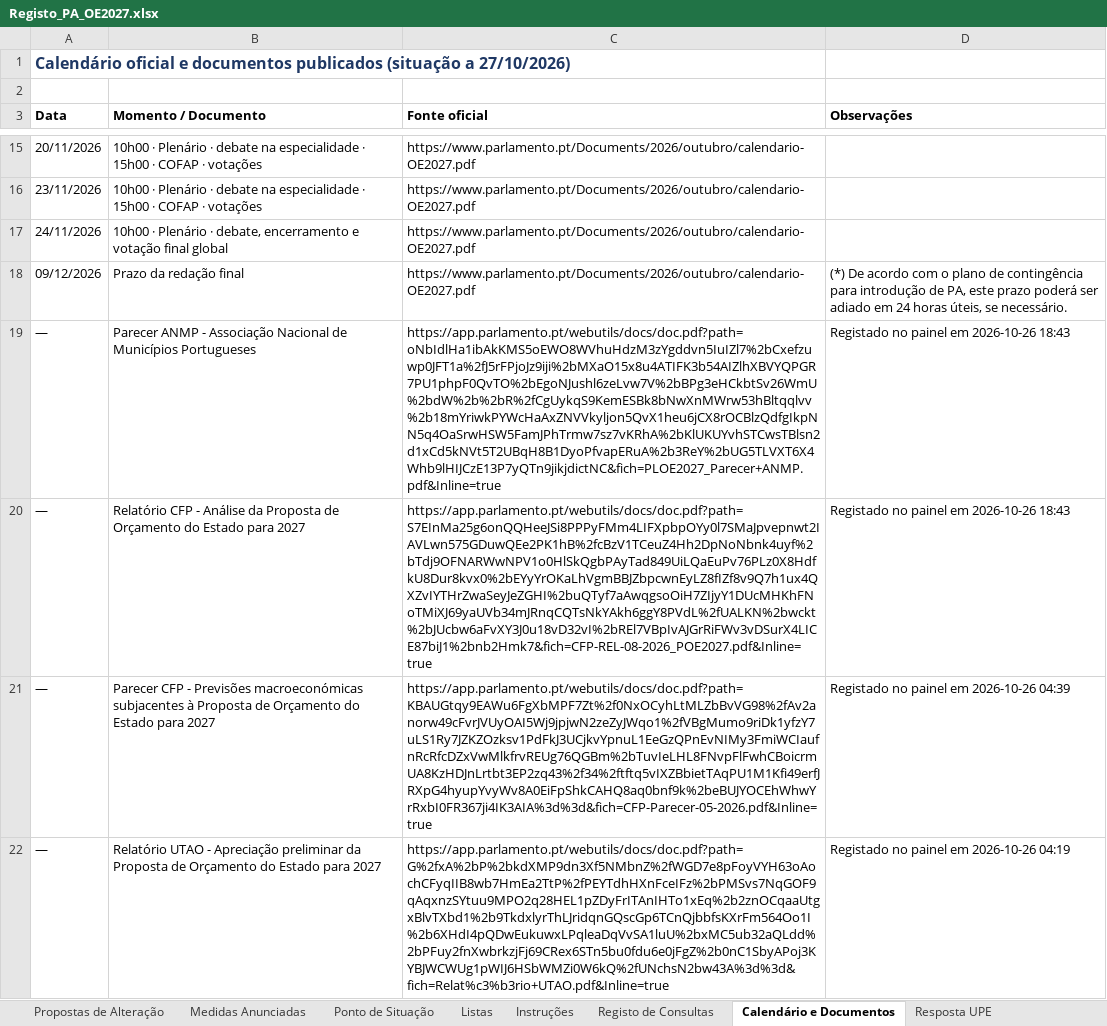
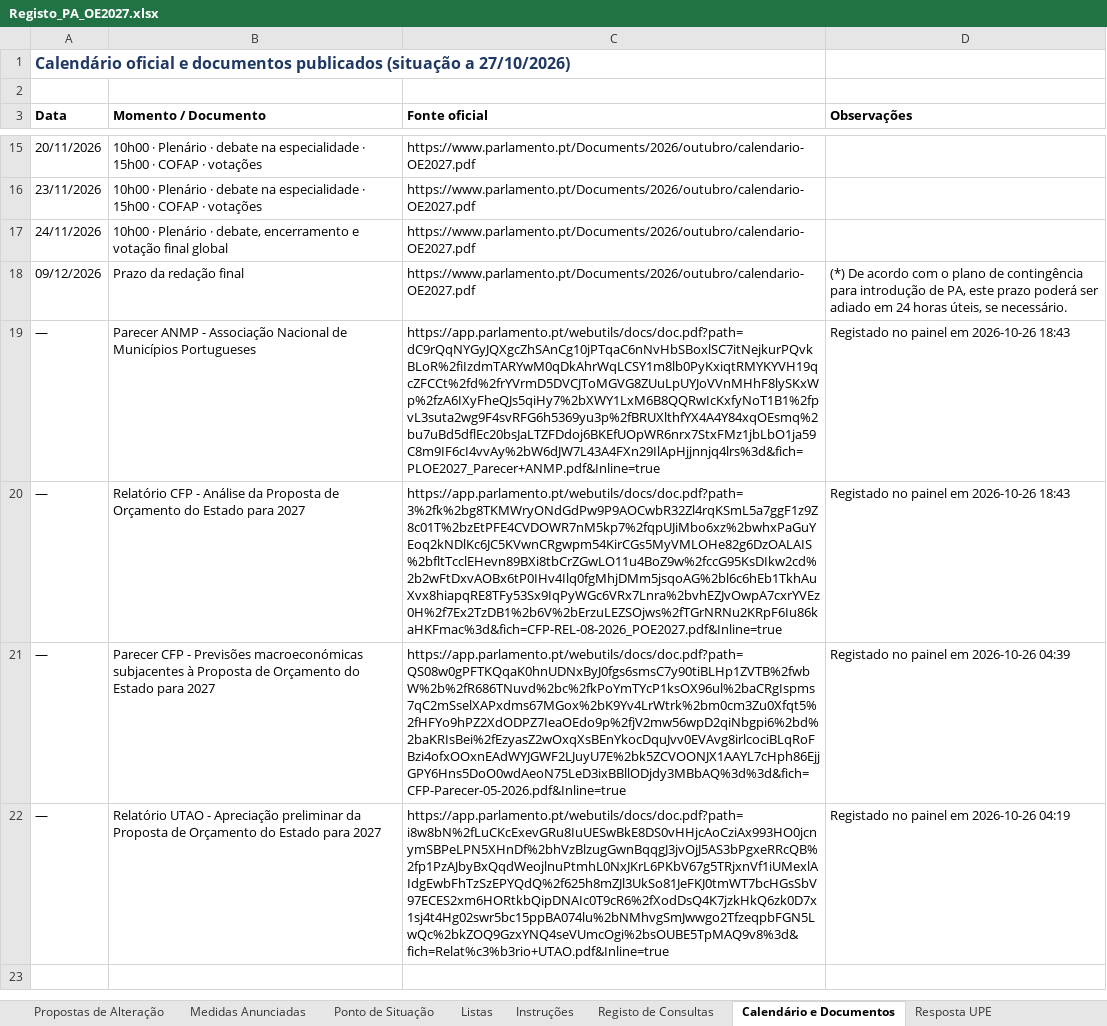
Before and after one commit to celine-mestre/oe2027-pa, an Excel workbook: docs/Registo_PA_OE2027.xlsx, sheet Calendário e Documentos, drawn as a sheet; only a part is shown, gaps mark what is left out; values as stored, in another font and other column widths than the file's, no borders; the diff names each change by its address in the sheet, - before the commit and + after, or states it on an @@ line.

```diff
--- a/docs/Registo_PA_OE2027.xlsx (sheet Calendário e Documentos)
+++ b/docs/Registo_PA_OE2027.xlsx (sheet Calendário e Documentos)
-C19 (Fonte oficial): https://app.parlamento.pt/webutils/docs/doc.pdf?path=oNbIdlHa1ibAkKMS5oEWO8WVhuHdzM3zYgddvn5IuIZl7%2bCxefzuwp0JFT1a%2fJ5rFPjoJz9iji%2bMXaO15x8u4ATIFK3b54AIZlhXBVYQPGR7PU1phpF0QvTO%2bEgoNJushl6zeLvw7V%2bBPg3eHCkbtSv26WmU%2bdW%2b%2bR%2fCgUykqS9KemESBk8bNwXnMWrw53hBltqqlvv%2b18mYriwkPYWcHaAxZNVVkyljon5QvX1heu6jCX8rOCBlzQdfgIkpNN5q4OaSrwHSW5FamJPhTrmw7sz7vKRhA%2bKlUKUYvhSTCwsTBlsn2d1xCd5kNVt5T2UBqH8B1DyoPfvapERuA%2b3ReY%2bUG5TLVXT6X4Whb9lHIJCzE13P7yQTn9jikjdictNC&fich=PLOE2027_Parecer+ANMP.pdf&Inline=true
+C19 (Fonte oficial): https://app.parlamento.pt/webutils/docs/doc.pdf?path=dC9rQqNYGyJQXgcZhSAnCg10jPTqaC6nNvHbSBoxlSC7itNejkurPQvkBLoR%2fiIzdmTARYwM0qDkAhrWqLCSY1m8lb0PyKxiqtRMYKYVH19qcZFCCt%2fd%2frYVrmD5DVCJToMGVG8ZUuLpUYJoVVnMHhF8lySKxWp%2fzA6IXyFheQJs5qiHy7%2bXWY1LxM6B8QQRwIcKxfyNoT1B1%2fpvL3suta2wg9F4svRFG6h5369yu3p%2fBRUXlthfYX4A4Y84xqOEsmq%2bu7uBd5dflEc20bsJaLTZFDdoj6BKEfUOpWR6nrx7StxFMz1jbLbO1ja59C8m9IF6cI4vvAy%2bW6dJW7L43A4FXn29IlApHjjnnjq4lrs%3d&fich=PLOE2027_Parecer+ANMP.pdf&Inline=true
-C20 (Fonte oficial): https://app.parlamento.pt/webutils/docs/doc.pdf?path=S7EInMa25g6onQQHeeJSi8PPPyFMm4LIFXpbpOYy0l7SMaJpvepnwt2IAVLwn575GDuwQEe2PK1hB%2fcBzV1TCeuZ4Hh2DpNoNbnk4uyf%2bTdj9OFNARWwNPV1o0HlSkQgbPAyTad849UiLQaEuPv76PLz0X8HdfkU8Dur8kvx0%2bEYyYrOKaLhVgmBBJZbpcwnEyLZ8fIZf8v9Q7h1ux4QXZvIYTHrZwaSeyJeZGHI%2buQTyf7aAwqgsoOiH7ZIjyY1DUcMHKhFNoTMiXJ69yaUVb34mJRnqCQTsNkYAkh6ggY8PVdL%2fUALKN%2bwckt%2bJUcbw6aFvXY3J0u18vD32vI%2bREl7VBpIvAJGrRiFWv3vDSurX4LICE87biJ1%2bnb2Hmk7&fich=CFP-REL-08-2026_POE2027.pdf&Inline=true
+C20 (Fonte oficial): https://app.parlamento.pt/webutils/docs/doc.pdf?path=3%2fk%2bg8TKMWryONdGdPw9P9AOCwbR32Zl4rqKSmL5a7ggF1z9Z8c01T%2bzEtPFE4CVDOWR7nM5kp7%2fqpUJiMbo6xz%2bwhxPaGuYEoq2kNDlKc6JC5KVwnCRgwpm54KirCGs5MyVMLOHe82g6DzOALAIS%2bfltTcclEHevn89BXi8tbCrZGwLO11u4BoZ9w%2fccG95KsDIkw2cd%2b2wFtDxvAOBx6tP0IHv4Ilq0fgMhjDMm5jsqoAG%2bl6c6hEb1TkhAuXvx8hiapqRE8TFy53Sx9IqPyWGc6VRx7Lnra%2bvhEZJvOwpA7cxrYVEz0H%2f7Ex2TzDB1%2b6V%2bErzuLEZSOjws%2fTGrNRNu2KRpF6Iu86kaHKFmac%3d&fich=CFP-REL-08-2026_POE2027.pdf&Inline=true
-C21 (Fonte oficial): https://app.parlamento.pt/webutils/docs/doc.pdf?path=KBAUGtqy9EAWu6FgXbMPF7Zt%2f0NxOCyhLtMLZbBvVG98%2fAv2anorw49cFvrJVUyOAI5Wj9jpjwN2zeZyJWqo1%2fVBgMumo9riDk1yfzY7uLS1Ry7JZKZOzksv1PdFkJ3UCjkvYpnuL1EeGzQPnEvNIMy3FmiWCIaufnRcRfcDZxVwMlkfrvREUg76QGBm%2bTuvIeLHL8FNvpFlFwhCBoicrmUA8KzHDJnLrtbt3EP2zq43%2f34%2ftftq5vIXZBbietTAqPU1M1Kfi49erfJRXpG4hyupYvyWv8A0EiFpShkCAHQ8aq0bnf9k%2beBUJYOCEhWhwYrRxbI0FR367ji4IK3AIA%3d%3d&fich=CFP-Parecer-05-2026.pdf&Inline=true
+C21 (Fonte oficial): https://app.parlamento.pt/webutils/docs/doc.pdf?path=QS08w0gPFTKQqaK0hnUDNxByJ0fgs6smsC7y90tiBLHp1ZVTB%2fwbW%2b%2fR686TNuvd%2bc%2fkPoYmTYcP1ksOX96ul%2baCRgIspms7qC2mSselXAPxdms67MGox%2bK9Yv4LrWtrk%2bm0cm3Zu0Xfqt5%2fHFYo9hPZ2XdODPZ7IeaOEdo9p%2fjV2mw56wpD2qiNbgpi6%2bd%2baKRIsBei%2fEzyasZ2wOxqXsBEnYkocDquJvv0EVAvg8irlcociBLqRoFBzi4ofxOOxnEAdWYJGWF2LJuyU7E%2bk5ZCVOONJX1AAYL7cHph86EjjGPY6Hns5DoO0wdAeoN75LeD3ixBBllODjdy3MBbAQ%3d%3d&fich=CFP-Parecer-05-2026.pdf&Inline=true
-C22 (Fonte oficial): https://app.parlamento.pt/webutils/docs/doc.pdf?path=G%2fxA%2bP%2bkdXMP9dn3Xf5NMbnZ%2fWGD7e8pFoyVYH63oAochCFyqIIB8wb7HmEa2TtP%2fPEYTdhHXnFceIFz%2bPMSvs7NqGOF9qAqxnzSYtuu9MPO2q28HEL1pZDyFrITAnIHTo1xEq%2b2znOCqaaUtgxBlvTXbd1%2b9TkdxlyrThLJridqnGQscGp6TCnQjbbfsKXrFm564Oo1I%2b6XHdI4pQDwEukuwxLPqleaDqVvSA1luU%2bxMC5ub32aQLdd%2bPFuy2fnXwbrkzjFj69CRex6STn5bu0fdu6e0jFgZ%2b0nC1SbyAPoj3KYBJWCWUg1pWIJ6HSbWMZi0W6kQ%2fUNchsN2bw43A%3d%3d&fich=Relat%c3%b3rio+UTAO.pdf&Inline=true
+C22 (Fonte oficial): https://app.parlamento.pt/webutils/docs/doc.pdf?path=i8w8bN%2fLuCKcExevGRu8IuUESwBkE8DS0vHHjcAoCziAx993HO0jcnymSBPeLPN5XHnDf%2bhVzBlzugGwnBqqgJ3jvOjJ5AS3bPgxeRRcQB%2fp1PzAJbyBxQqdWeojlnuPtmhL0NxJKrL6PKbV67g5TRjxnVf1iUMexlAIdgEwbFhTzSzEPYQdQ%2f625h8mZJl3UkSo81JeFKJ0tmWT7bcHGsSbV97ECES2xm6HORtkbQipDNAIc0T9cR6%2fXodDsQ4K7jzkHkQ6zk0D7x1sj4t4Hg02swr5bc15ppBA074lu%2bNMhvgSmJwwgo2TfzeqpbFGN5LwQc%2bkZOQ9GzxYNQ4seVUmcOgi%2bsOUBE5TpMAQ9v8%3d&fich=Relat%c3%b3rio+UTAO.pdf&Inline=true
```
Also changed, not shown: sheet Registo de Consultas, sheet Resposta UPE, sheet Ponto de Situação, docs/Registo_PA_OE2026.xlsx, 5 other files.
